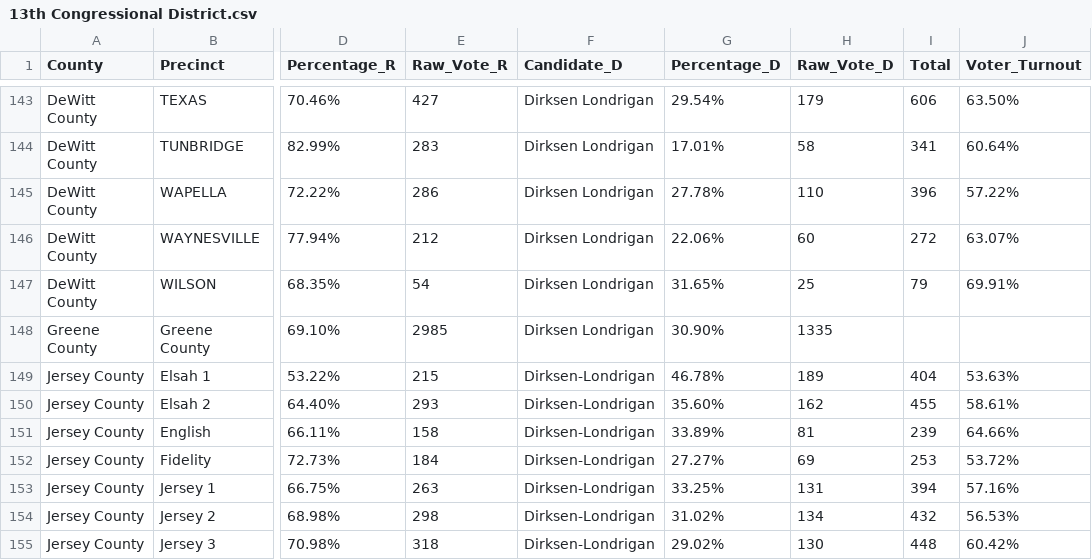
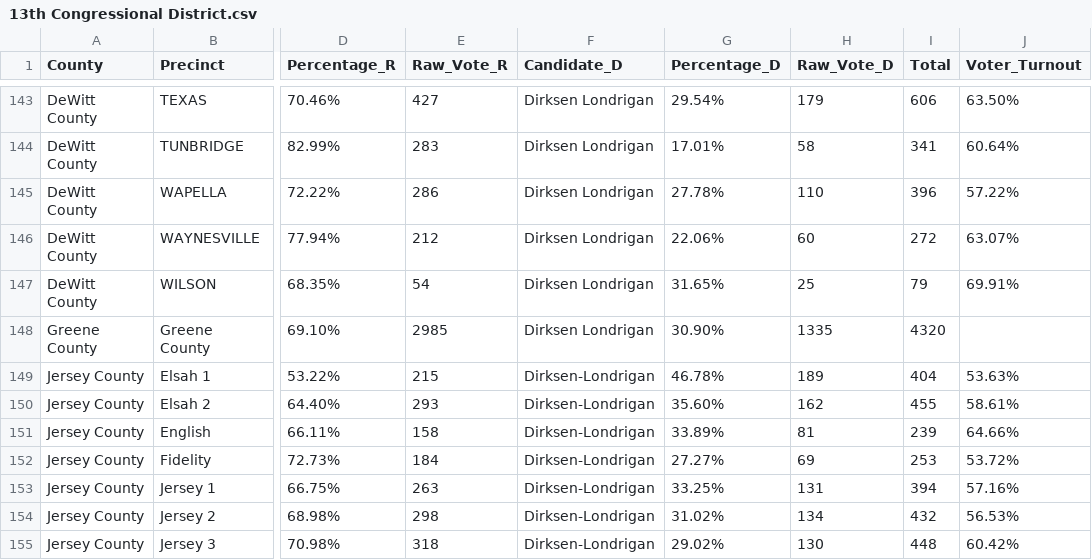
Before and after one commit to ericlitz/Project-2, a CSV file: 13th Congressional District/13th Congressional District.csv, drawn as a sheet; only a part is shown, gaps mark what is left out; the diff names each change by its address in the sheet, - before the commit and + after, or states it on an @@ line.

Commit message:
Update 13th Congressional District.csv

```diff
--- a/13th Congressional District/13th Congressional District.csv
+++ b/13th Congressional District/13th Congressional District.csv
-I148 (Total): (empty)
+I148 (Total): 4320
```
